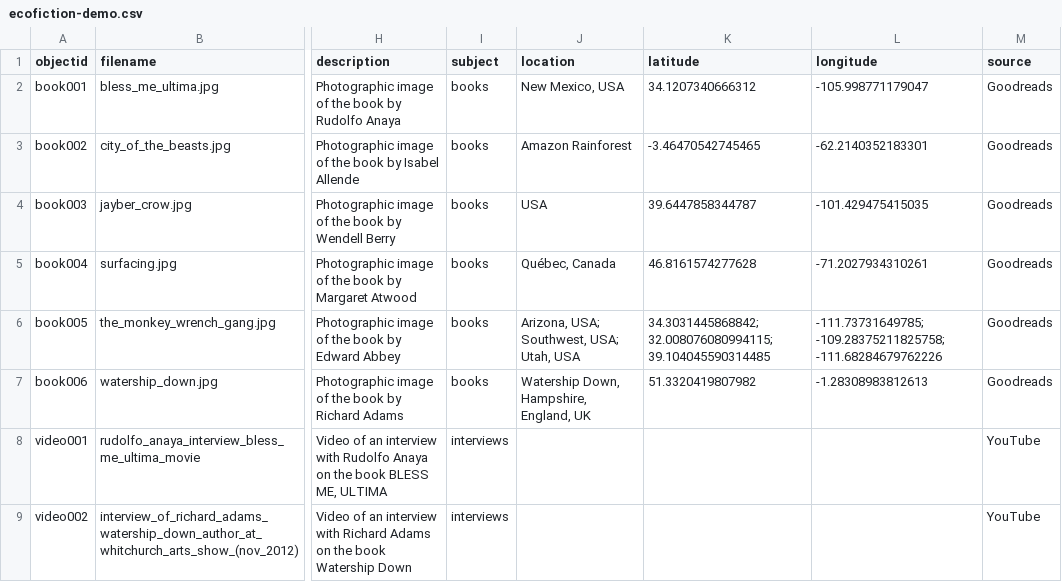
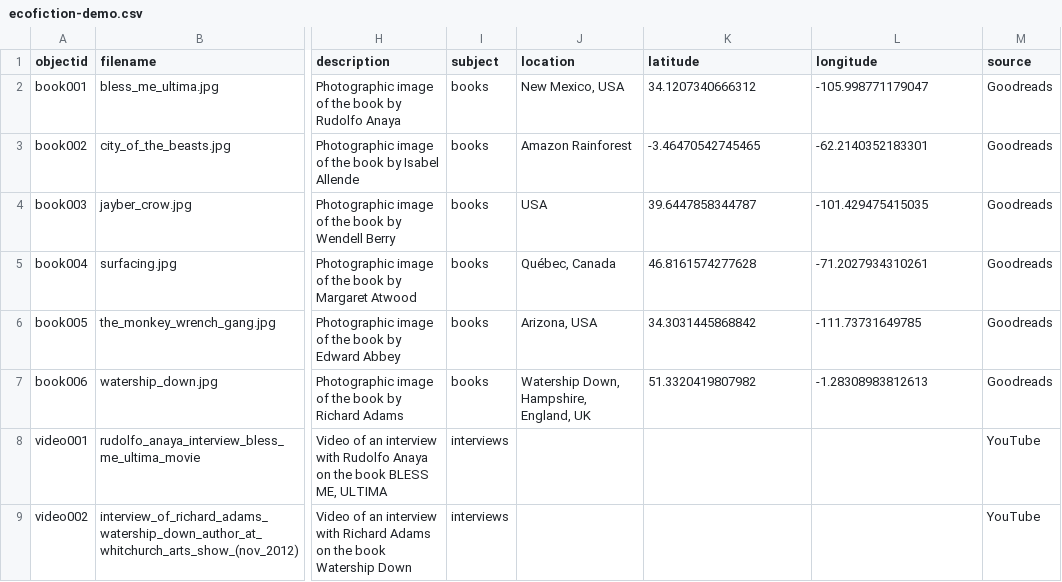
Before and after one commit to krorange/ecofiction-gh, a CSV file: _data/ecofiction-demo.csv, drawn as a sheet; only a part is shown, gaps mark what is left out; the diff names each change by its address in the sheet, - before the commit and + after, or states it on an @@ line.

Commit message:
Add files via upload

```diff
--- a/_data/ecofiction-demo.csv
+++ b/_data/ecofiction-demo.csv
-J6 (location): Arizona, USA; Southwest, USA; Utah, USA
+J6 (location): Arizona, USA
-K6 (latitude): 34.3031445868842; 32.008076080994115; 39.104045590314485
+K6 (latitude): 34.3031445868842
-L6 (longitude): -111.73731649785; -109.28375211825758; -111.68284679762226
+L6 (longitude): -111.73731649785
```
